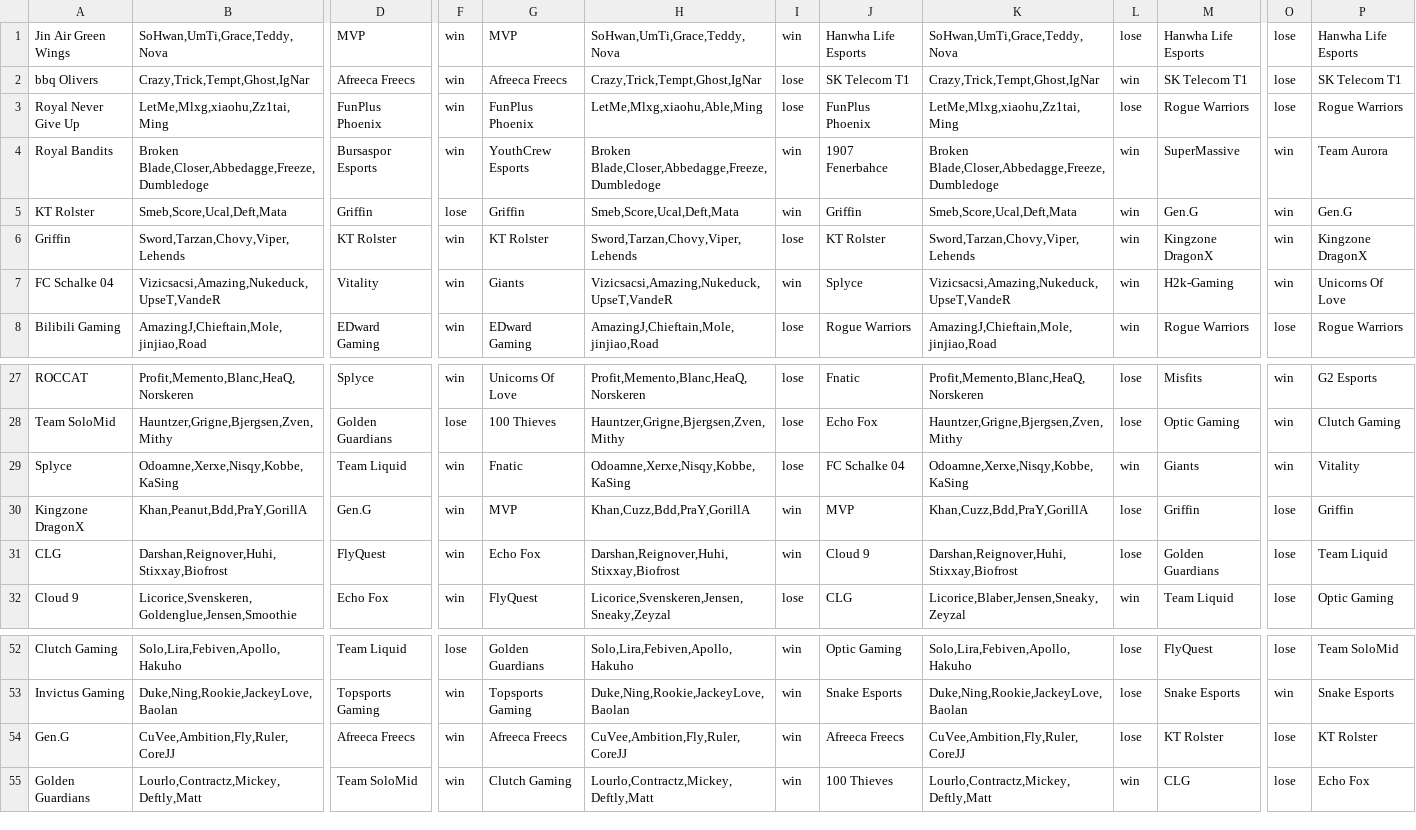
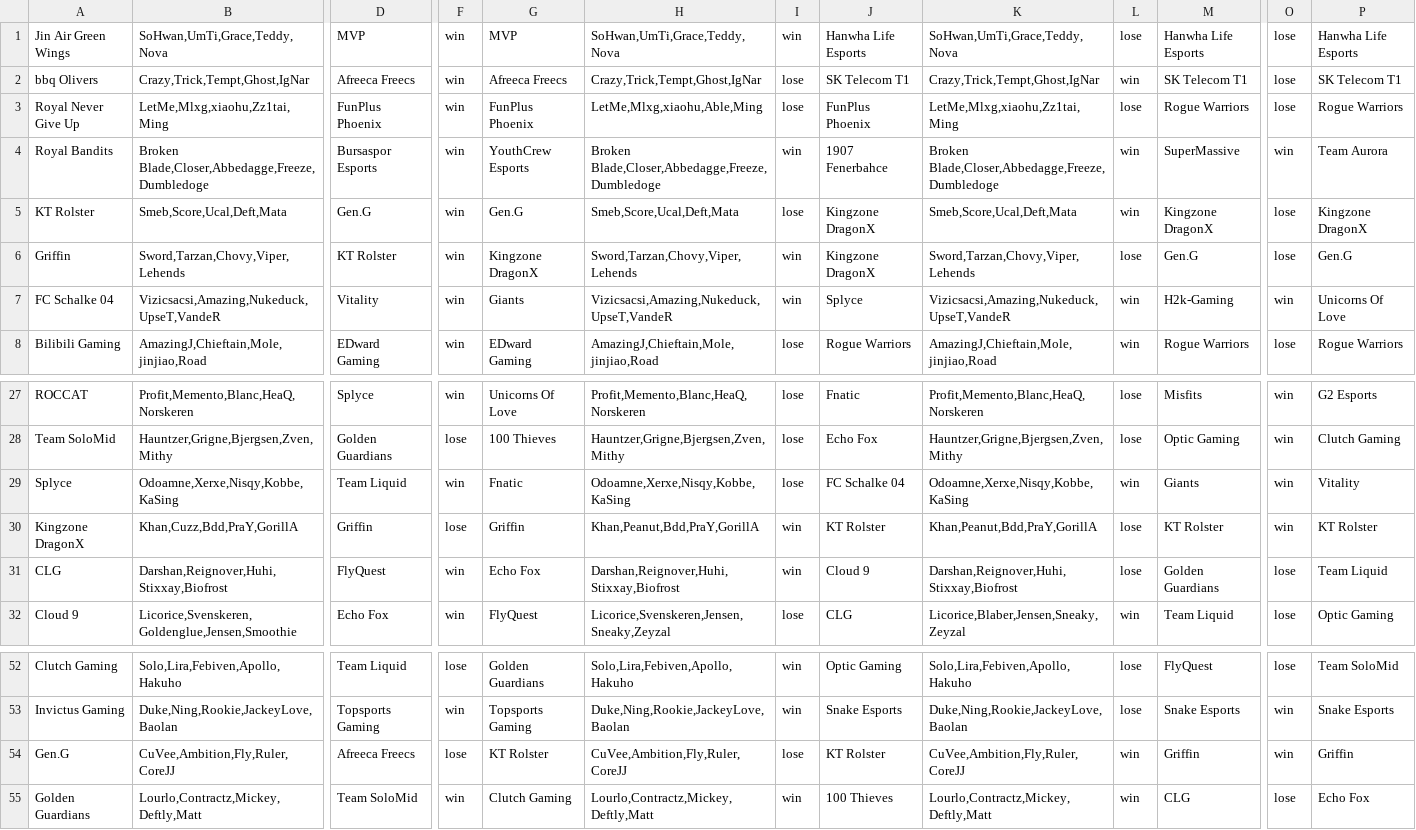
Before and after one commit to Ledareg/e-sports, a CSV file: Excel data/Team_last_game_data.csv, drawn as a sheet; only a part is shown, gaps mark what is left out; the diff covers the shown part only; the diff names each change by its address in the sheet, - before the commit and + after, or states it on an @@ line.

```diff
--- a/Excel data/Team_last_game_data.csv
+++ b/Excel data/Team_last_game_data.csv
-D5: Griffin
+D5: Gen.G
-F5: lose
+F5: win
-G5: Griffin
+G5: Gen.G
-I5: win
+I5: lose
-J5: Griffin
+J5: Kingzone DragonX
-M5: Gen.G
+M5: Kingzone DragonX
-O5:O6: win
+O5:O6: lose
-P5: Gen.G
+P5: Kingzone DragonX
-G6: KT Rolster
+G6: Kingzone DragonX
-I6: lose
+I6: win
-J6: KT Rolster
+J6: Kingzone DragonX
-L6: win
+L6: lose
-M6: Kingzone DragonX
+M6: Gen.G
-P6: Kingzone DragonX
+P6: Gen.G
-B30: Khan,Peanut,Bdd,PraY,GorillA
+B30: Khan,Cuzz,Bdd,PraY,GorillA
-D30: Gen.G
+D30: Griffin
-F30: win
+F30: lose
-G30: MVP
+G30: Griffin
-H30: Khan,Cuzz,Bdd,PraY,GorillA
+H30: Khan,Peanut,Bdd,PraY,GorillA
-J30: MVP
+J30: KT Rolster
-K30: Khan,Cuzz,Bdd,PraY,GorillA
+K30: Khan,Peanut,Bdd,PraY,GorillA
-M30: Griffin
+M30: KT Rolster
-O30: lose
+O30: win
-P30: Griffin
+P30: KT Rolster
-F54: win
+F54: lose
-G54: Afreeca Freecs
+G54: KT Rolster
-I54: win
+I54: lose
-J54: Afreeca Freecs
+J54: KT Rolster
-L54: lose
+L54: win
-M54: KT Rolster
+M54: Griffin
-O54: lose
+O54: win
-P54: KT Rolster
+P54: Griffin
```
Also changed, not shown: 9 edited cells elsewhere in this file, Excel data/Excel_data.csv.
